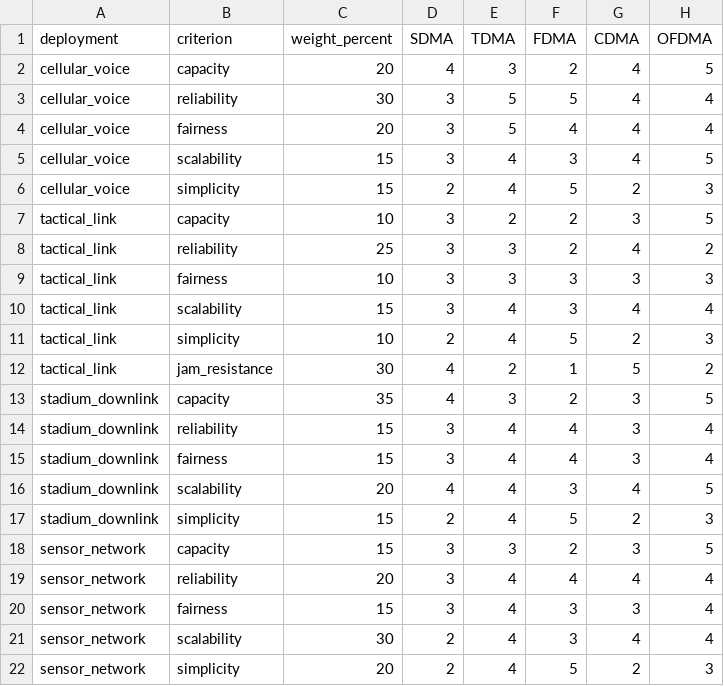
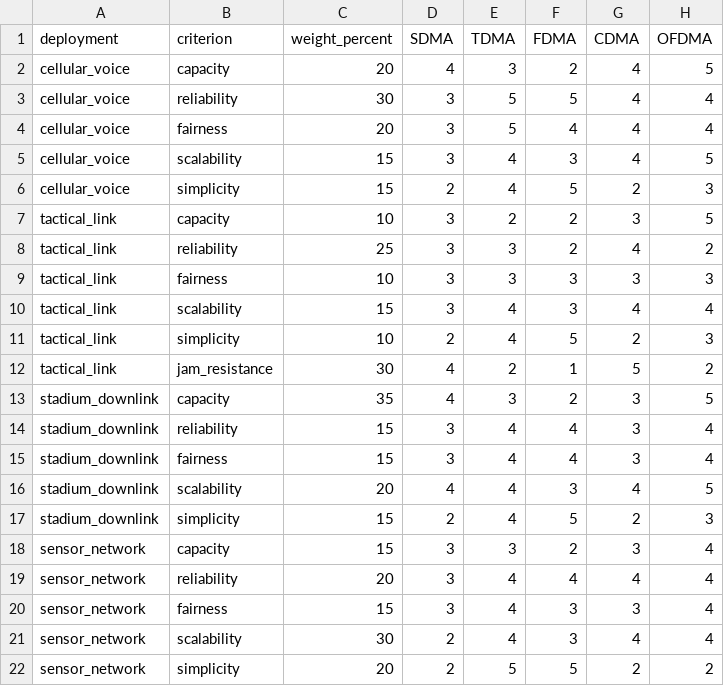
Before and after one commit to Selva4306/ITA-0312-Mobile-Computing, a CSV file: Assignment/Assignment 2/Q6/data/ratings_and_weights.csv, drawn as a sheet.

Commit message:
Refine Q6 sensor deployment scoring

```diff
--- a/Assignment/Assignment 2/Q6/data/ratings_and_weights.csv
+++ b/Assignment/Assignment 2/Q6/data/ratings_and_weights.csv
@@ -17,3 +17,3 @@ stadium_downlink,scalability,20,4,4,3,4,5
 stadium_downlink,simplicity,15,2,4,5,2,3
-sensor_network,capacity,15,3,3,2,3,5
+sensor_network,capacity,15,3,3,2,3,4
 sensor_network,reliability,20,3,4,4,4,4
@@ -21,2 +21,2 @@ sensor_network,fairness,15,3,4,3,3,4
 sensor_network,scalability,30,2,4,3,4,4
-sensor_network,simplicity,20,2,4,5,2,3
+sensor_network,simplicity,20,2,5,5,2,2
```
